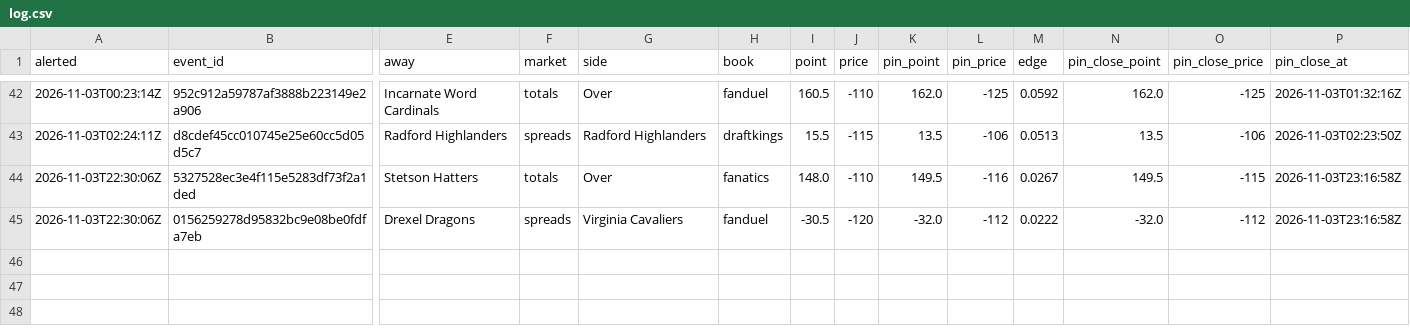
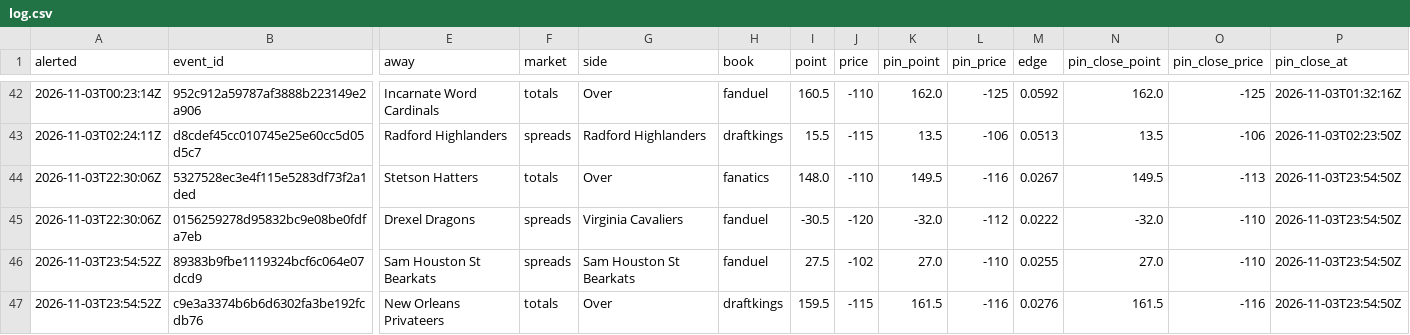
Before and after one commit to psturo77/cbb-data, a CSV file: steam/log.csv, drawn as a sheet; only a part is shown, gaps mark what is left out; rows hold the shown columns only; the diff names each change by its address in the sheet, - before the commit and + after, or states it on an @@ line.

```diff
--- a/steam/log.csv
+++ b/steam/log.csv
-O44 (pin_close_price): -115
+O44 (pin_close_price): -113
-P44:P45 (pin_close_at): 2026-11-03T23:16:58Z
+P44:P45 (pin_close_at): 2026-11-03T23:54:50Z
-O45 (pin_close_price): -112
+O45 (pin_close_price): -110
+row 46: 2026-11-03T23:54:52Z | 89383b9fbe1119324bcf6c064e07dcd9 | Sam Houston St Bearkats | spreads | Sam Houston St Bearkats | fanduel | 27.5 | -102 | 27.0 | -110 | 0.0255 | 27.0 | -110 | 2026-11-03T23:54:50Z
+row 47: 2026-11-03T23:54:52Z | c9e3a3374b6b6d6302fa3be192fcdb76 | New Orleans Privateers | totals | Over | draftkings | 159.5 | -115 | 161.5 | -116 | 0.0276 | 161.5 | -116 | 2026-11-03T23:54:50Z
```
